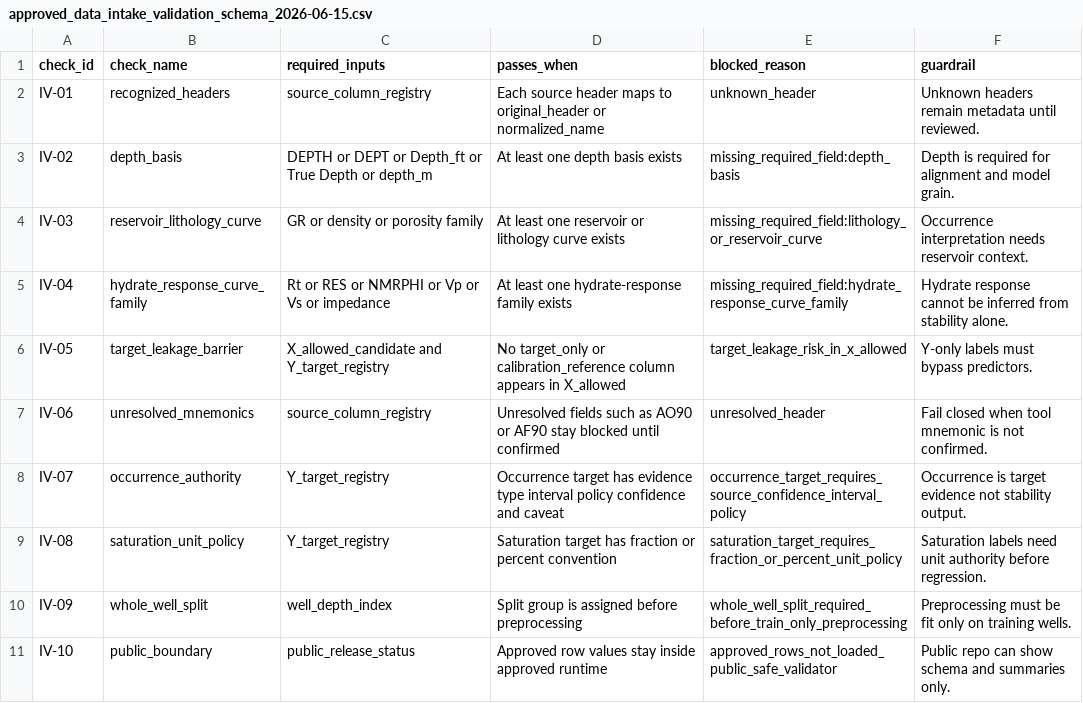
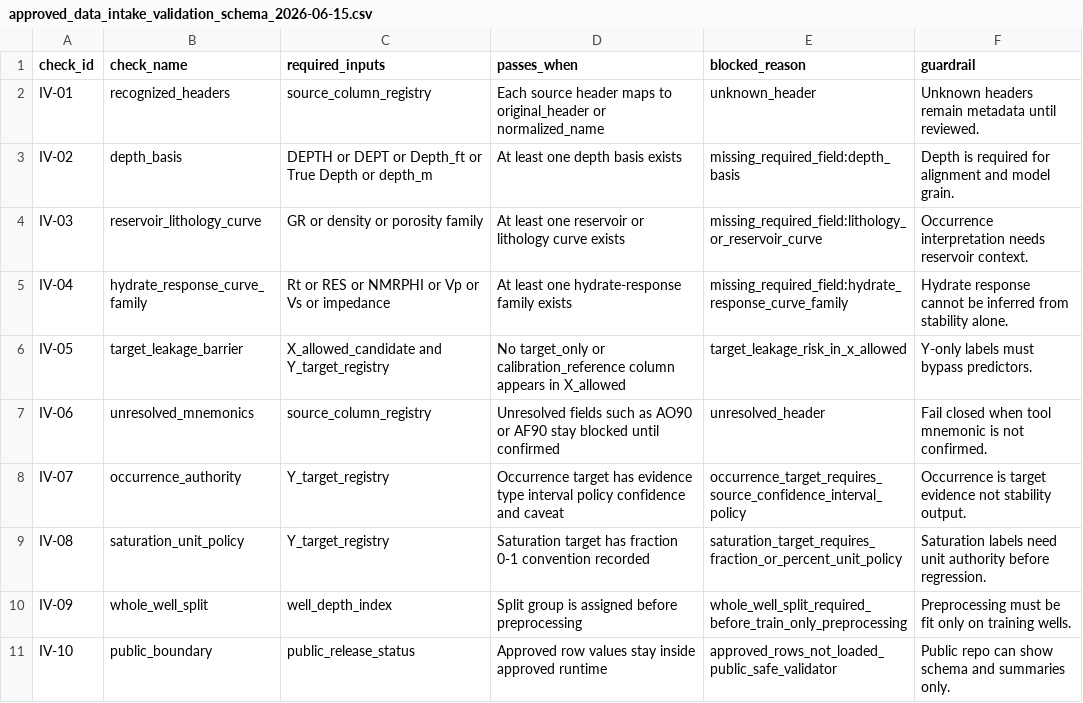
Before and after one commit to Rnanda442/north-slope-gas-hydrates, a CSV file: data/public_ml_products/approved_data_intake_validation_schema_2026-06-15.csv, drawn as a sheet.

```diff
--- a/data/public_ml_products/approved_data_intake_validation_schema_2026-06-15.csv
+++ b/data/public_ml_products/approved_data_intake_validation_schema_2026-06-15.csv
@@ -8,3 +8,3 @@ IV-06,unresolved_mnemonics,source_column_registry,Unresolved fields such as AO90
 IV-07,occurrence_authority,Y_target_registry,Occurrence target has evidence type interval policy confidence and caveat,occurrence_target_requires_source_confidence_interval_policy,Occurrence is target evidence not stability output.
-IV-08,saturation_unit_policy,Y_target_registry,Saturation target has fraction or percent convention,saturation_target_requires_fraction_or_percent_unit_policy,Saturation labels need unit authority before regression.
+IV-08,saturation_unit_policy,Y_target_registry,Saturation target has fraction 0-1 convention recorded,saturation_target_requires_fraction_or_percent_unit_policy,Saturation labels need unit authority before regression.
 IV-09,whole_well_split,well_depth_index,Split group is assigned before preprocessing,whole_well_split_required_before_train_only_preprocessing,Preprocessing must be fit only on training wells.
```
Also changed, not shown: data/public_ml_products/approved_data_field_role_table_2026-06-15.csv, data/public_ml_products/approved_data_intake_template_2026-06-15.csv, 20 other files.
